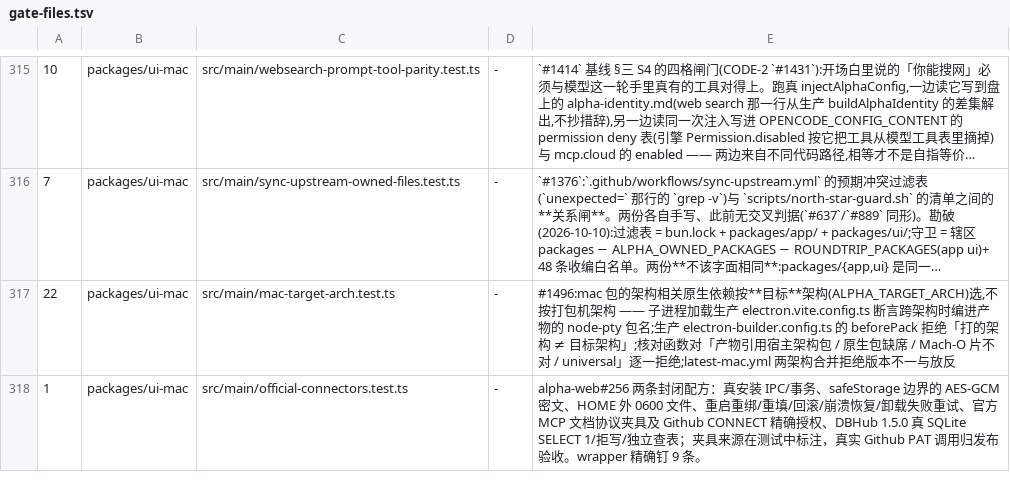
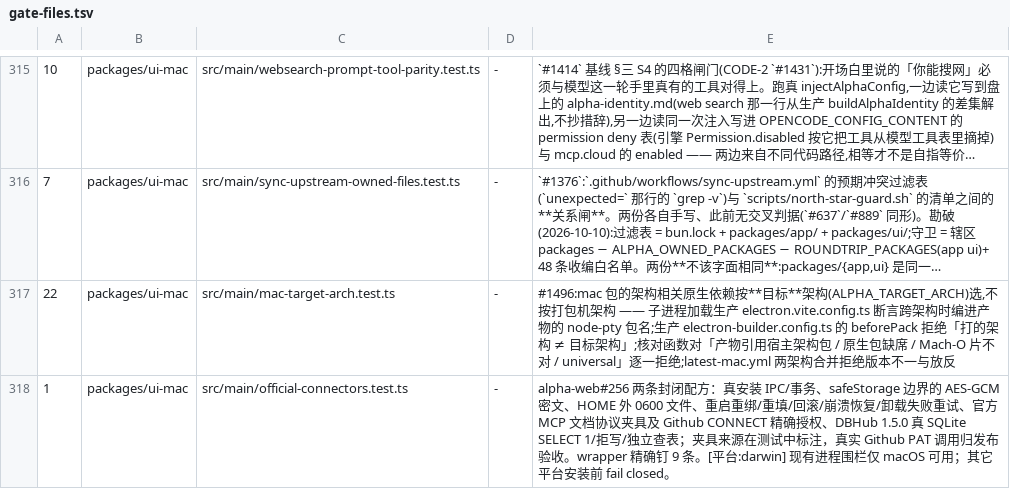
Before and after one commit to jinjunnn/alpha-code, a TSV file: scripts/gate-files.tsv, drawn as a sheet; only a part is shown, gaps mark what is left out; long unchanged cells end in ….

```diff
--- a/scripts/gate-files.tsv
+++ b/scripts/gate-files.tsv
@@ -317,2 +317,2 @@
 22	packages/ui-mac	src/main/mac-target-arch.test.ts	-	#1496:mac 包的架构相关原生依赖按**目标**架构(ALPHA_TARGET_ARCH)选,不按打包机架构 —— 子进程加载生产 electron.vite.config.ts 断言跨架构时编进产物的 node-pty 包名;生产 electron-builder.config.ts 的 beforePack 拒绝「打的架构 ≠ 目标架构」;核对函数对「产物引用宿主架构包 / 原生包缺席 / Mach-O 片不对 / universal」逐一拒绝;latest-mac.yml 两架构合并拒绝版本不一与放反
-1	packages/ui-mac	src/main/official-connectors.test.ts	-	alpha-web#256 两条封闭配方：真安装 IPC/事务、safeStorage 边界的 AES-GCM 密文、HOME 外 0600 文件、重启重绑/重填/回滚/崩溃恢复/卸载失败重试、官方 MCP 文档协议夹具及 Github CONNECT 精确授权、DBHub 1.5.0 真 SQLite SELECT 1/拒写/独立查表；夹具来源在测试中标注，真实 Github PAT 调用归发布验收。wrapper 精确钉 9 条。
+1	packages/ui-mac	src/main/official-connectors.test.ts	-	alpha-web#256 两条封闭配方：真安装 IPC/事务、safeStorage 边界的 AES-GCM 密文、HOME 外 0600 文件、重启重绑/重填/回滚/崩溃恢复/卸载失败重试、官方 MCP 文档协议夹具及 Github CONNECT 精确授权、DBHub 1.5.0 真 SQLite SELECT 1/拒写/独立查表；夹具来源在测试中标注，真实 Github PAT 调用归发布验收。wrapper 精确钉 9 条。[平台:darwin] 现有进程围栏仅 macOS 可用；其它平台安装前 fail closed。
```
Also changed, not shown: 5 other files.
